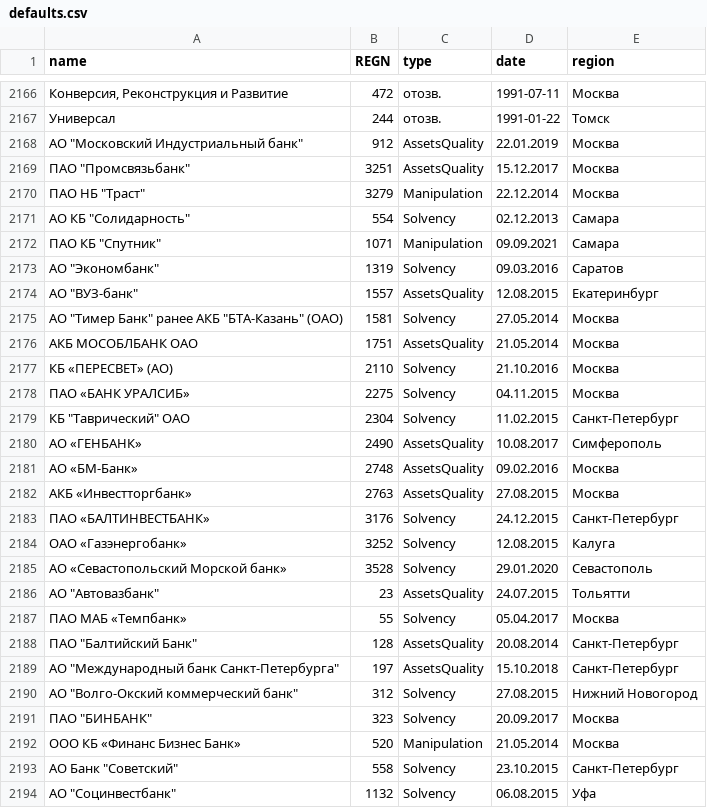
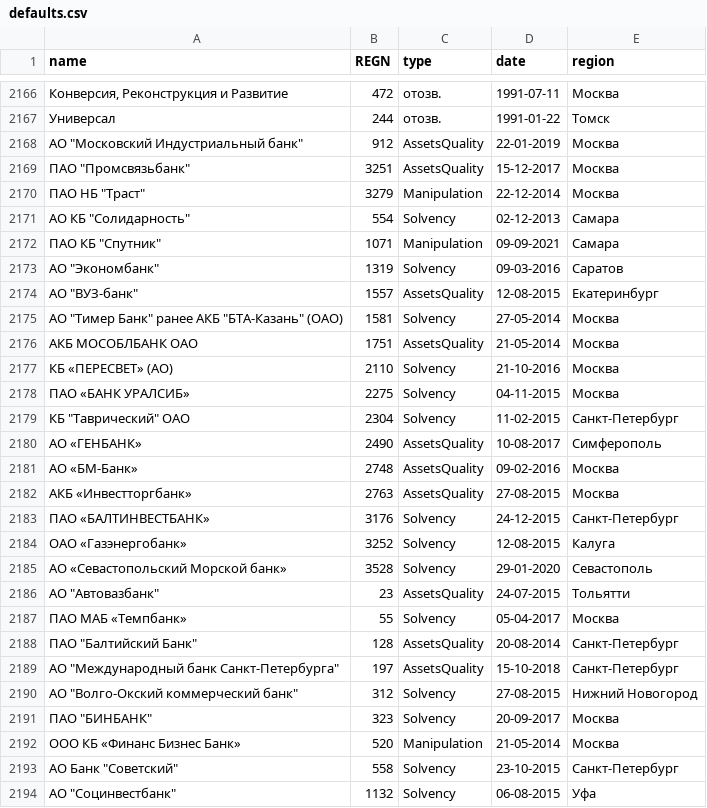
Before and after one commit to darkmetrics/banks, a CSV file: data/defaults.csv, drawn as a sheet; only a part is shown, gaps mark what is left out; the diff covers the shown part only.

Commit message:
changed defaults data

```diff
--- a/data/defaults.csv
+++ b/data/defaults.csv
@@ -2167,28 +2167,28 @@ name,REGN,type,date,region
 Универсал,244,отозв.,1991-01-22 ,Томск
-"АО ""Московский Индустриальный банк""",912,AssetsQuality,22.01.2019,Москва
-"ПАО ""Промсвязьбанк""",3251,AssetsQuality,15.12.2017,Москва
-"ПАО НБ ""Траст""",3279,Manipulation,22.12.2014,Москва
-"АО КБ ""Солидарность""",554,Solvency,02.12.2013,Самара
-"ПАО КБ ""Спутник""",1071,Manipulation,09.09.2021,Самара
-"АО ""Экономбанк""",1319,Solvency,09.03.2016,Саратов
-"АО ""ВУЗ-банк""",1557,AssetsQuality,12.08.2015,Екатеринбург
-"АО ""Тимер Банк"" ранее АКБ ""БТА-Казань"" (ОАО)",1581,Solvency,27.05.2014,Москва
-АКБ МОСОБЛБАНК ОАО,1751,AssetsQuality,21.05.2014,Москва
-КБ «ПЕРЕСВЕТ» (АО),2110,Solvency,21.10.2016,Москва
-ПАО «БАНК УРАЛСИБ»,2275,Solvency,04.11.2015,Москва
-"КБ ""Таврический"" ОАО",2304,Solvency,11.02.2015,Санкт-Петербург
-АО «ГЕНБАНК»,2490,AssetsQuality,10.08.2017,Симферополь
-АО «БМ-Банк»,2748,AssetsQuality,09.02.2016,Москва
-АКБ «Инвестторгбанк»,2763,AssetsQuality,27.08.2015,Москва
-ПАО «БАЛТИНВЕСТБАНК»,3176,Solvency,24.12.2015,Санкт-Петербург
-ОАО «Газэнергобанк»,3252,Solvency,12.08.2015,Калуга
-АО «Севастопольский Морской банк»,3528,Solvency,29.01.2020,Севастополь
-"АО ""Автовазбанк""",23,AssetsQuality,24.07.2015,Тольятти
-ПАО МАБ «Темпбанк»,55,Solvency,05.04.2017,Москва
-"ПАО ""Балтийский Банк""",128,AssetsQuality,20.08.2014,Санкт-Петербург
-"АО ""Международный банк Санкт-Петербурга""",197,AssetsQuality,15.10.2018,Санкт-Петербург
-"АО ""Волго-Окский коммерческий банк""",312,Solvency,27.08.2015,Нижний Новогород
-"ПАО ""БИНБАНК""",323,Solvency,20.09.2017,Москва
-ООО КБ «Финанс Бизнес Банк»,520,Manipulation,21.05.2014,Москва
-"АО Банк ""Советский""",558,Solvency,23.10.2015,Санкт-Петербург
-"АО ""Социнвестбанк""",1132,Solvency,06.08.2015,Уфа
+"АО ""Московский Индустриальный банк""",912,AssetsQuality,22-01-2019,Москва
+"ПАО ""Промсвязьбанк""",3251,AssetsQuality,15-12-2017,Москва
+"ПАО НБ ""Траст""",3279,Manipulation,22-12-2014,Москва
+"АО КБ ""Солидарность""",554,Solvency,02-12-2013,Самара
+"ПАО КБ ""Спутник""",1071,Manipulation,09-09-2021,Самара
+"АО ""Экономбанк""",1319,Solvency,09-03-2016,Саратов
+"АО ""ВУЗ-банк""",1557,AssetsQuality,12-08-2015,Екатеринбург
+"АО ""Тимер Банк"" ранее АКБ ""БТА-Казань"" (ОАО)",1581,Solvency,27-05-2014,Москва
+АКБ МОСОБЛБАНК ОАО,1751,AssetsQuality,21-05-2014,Москва
+КБ «ПЕРЕСВЕТ» (АО),2110,Solvency,21-10-2016,Москва
+ПАО «БАНК УРАЛСИБ»,2275,Solvency,04-11-2015,Москва
+"КБ ""Таврический"" ОАО",2304,Solvency,11-02-2015,Санкт-Петербург
+АО «ГЕНБАНК»,2490,AssetsQuality,10-08-2017,Симферополь
+АО «БМ-Банк»,2748,AssetsQuality,09-02-2016,Москва
+АКБ «Инвестторгбанк»,2763,AssetsQuality,27-08-2015,Москва
+ПАО «БАЛТИНВЕСТБАНК»,3176,Solvency,24-12-2015,Санкт-Петербург
+ОАО «Газэнергобанк»,3252,Solvency,12-08-2015,Калуга
+АО «Севастопольский Морской банк»,3528,Solvency,29-01-2020,Севастополь
+"АО ""Автовазбанк""",23,AssetsQuality,24-07-2015,Тольятти
+ПАО МАБ «Темпбанк»,55,Solvency,05-04-2017,Москва
+"ПАО ""Балтийский Банк""",128,AssetsQuality,20-08-2014,Санкт-Петербург
+"АО ""Международный банк Санкт-Петербурга""",197,AssetsQuality,15-10-2018,Санкт-Петербург
+"АО ""Волго-Окский коммерческий банк""",312,Solvency,27-08-2015,Нижний Новогород
+"ПАО ""БИНБАНК""",323,Solvency,20-09-2017,Москва
+ООО КБ «Финанс Бизнес Банк»,520,Manipulation,21-05-2014,Москва
+"АО Банк ""Советский""",558,Solvency,23-10-2015,Санкт-Петербург
+"АО ""Социнвестбанк""",1132,Solvency,06-08-2015,Уфа
```
Also changed, not shown: 12 edited cells elsewhere in this file.
